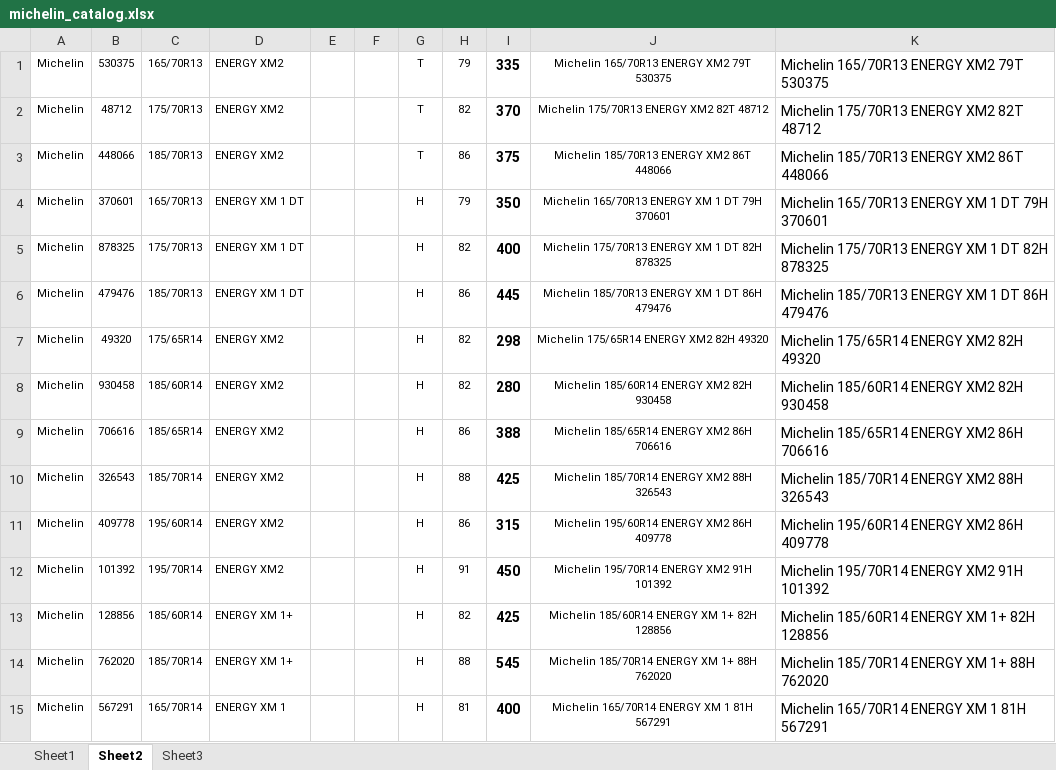
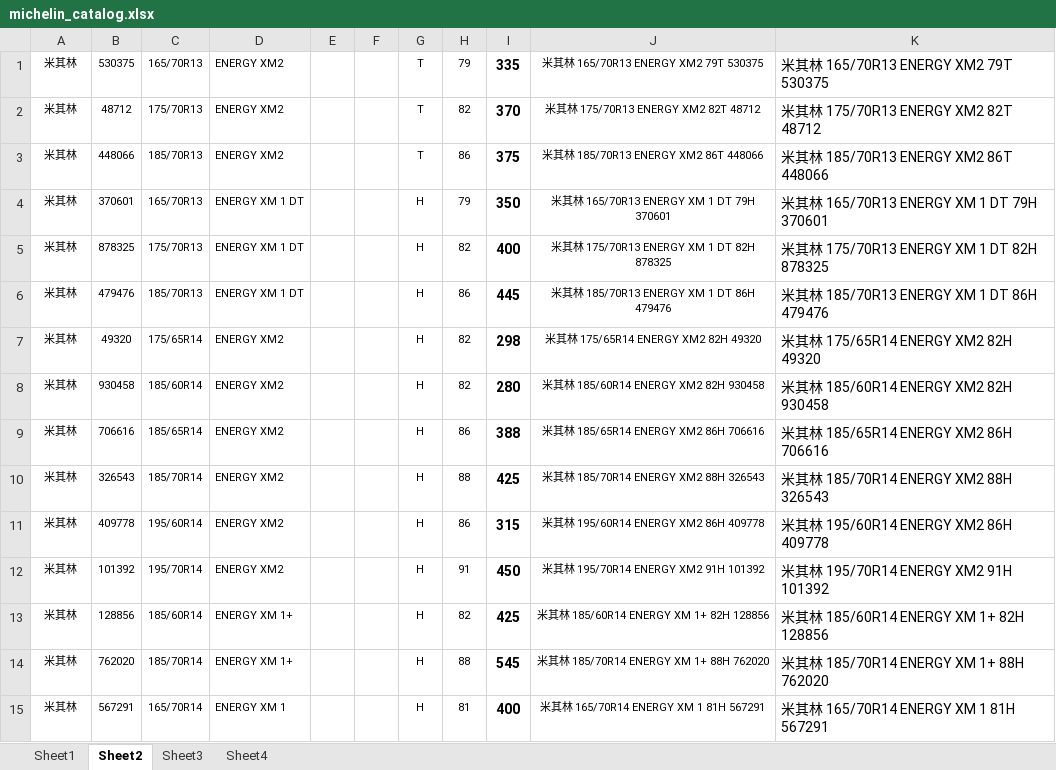
Before and after one commit to hoymkot/inventory-management, an Excel workbook: data/michelin_catalog.xlsx, sheet Sheet2, drawn as a sheet; only a part is shown; values as stored, in another font and other column widths than the file's, no borders; the diff covers the shown part only; the diff names each change by its address in the sheet, - before the commit and + after, or states it on an @@ line.

```diff
--- a/data/michelin_catalog.xlsx (sheet Sheet2)
+++ b/data/michelin_catalog.xlsx (sheet Sheet2)
+sheet tab: Sheet4
-A1:A15: Michelin
+A1:A15: 米其林
-J1: Michelin 165/70R13 ENERGY XM2 79T 530375
+J1: 米其林 165/70R13 ENERGY XM2 79T 530375
-K1: Michelin 165/70R13 ENERGY XM2 79T 530375
+K1: 米其林 165/70R13 ENERGY XM2 79T 530375
-J2: Michelin 175/70R13 ENERGY XM2 82T 48712
+J2: 米其林 175/70R13 ENERGY XM2 82T 48712
-K2: Michelin 175/70R13 ENERGY XM2 82T 48712
+K2: 米其林 175/70R13 ENERGY XM2 82T 48712
-J3: Michelin 185/70R13 ENERGY XM2 86T 448066
+J3: 米其林 185/70R13 ENERGY XM2 86T 448066
-K3: Michelin 185/70R13 ENERGY XM2 86T 448066
+K3: 米其林 185/70R13 ENERGY XM2 86T 448066
-J4: Michelin 165/70R13 ENERGY XM 1 DT 79H 370601
+J4: 米其林 165/70R13 ENERGY XM 1 DT 79H 370601
-K4: Michelin 165/70R13 ENERGY XM 1 DT 79H 370601
+K4: 米其林 165/70R13 ENERGY XM 1 DT 79H 370601
-J5: Michelin 175/70R13 ENERGY XM 1 DT 82H 878325
+J5: 米其林 175/70R13 ENERGY XM 1 DT 82H 878325
-K5: Michelin 175/70R13 ENERGY XM 1 DT 82H 878325
+K5: 米其林 175/70R13 ENERGY XM 1 DT 82H 878325
-J6: Michelin 185/70R13 ENERGY XM 1 DT 86H 479476
+J6: 米其林 185/70R13 ENERGY XM 1 DT 86H 479476
-K6: Michelin 185/70R13 ENERGY XM 1 DT 86H 479476
+K6: 米其林 185/70R13 ENERGY XM 1 DT 86H 479476
-J7: Michelin 175/65R14 ENERGY XM2 82H 49320
+J7: 米其林 175/65R14 ENERGY XM2 82H 49320
-K7: Michelin 175/65R14 ENERGY XM2 82H 49320
+K7: 米其林 175/65R14 ENERGY XM2 82H 49320
-J8: Michelin 185/60R14 ENERGY XM2 82H 930458
+J8: 米其林 185/60R14 ENERGY XM2 82H 930458
-K8: Michelin 185/60R14 ENERGY XM2 82H 930458
+K8: 米其林 185/60R14 ENERGY XM2 82H 930458
-J9: Michelin 185/65R14 ENERGY XM2 86H 706616
+J9: 米其林 185/65R14 ENERGY XM2 86H 706616
-K9: Michelin 185/65R14 ENERGY XM2 86H 706616
+K9: 米其林 185/65R14 ENERGY XM2 86H 706616
-J10: Michelin 185/70R14 ENERGY XM2 88H 326543
+J10: 米其林 185/70R14 ENERGY XM2 88H 326543
-K10: Michelin 185/70R14 ENERGY XM2 88H 326543
+K10: 米其林 185/70R14 ENERGY XM2 88H 326543
-J11: Michelin 195/60R14 ENERGY XM2 86H 409778
+J11: 米其林 195/60R14 ENERGY XM2 86H 409778
-K11: Michelin 195/60R14 ENERGY XM2 86H 409778
+K11: 米其林 195/60R14 ENERGY XM2 86H 409778
-J12: Michelin 195/70R14 ENERGY XM2 91H 101392
+J12: 米其林 195/70R14 ENERGY XM2 91H 101392
-K12: Michelin 195/70R14 ENERGY XM2 91H 101392
+K12: 米其林 195/70R14 ENERGY XM2 91H 101392
-J13: Michelin 185/60R14 ENERGY XM 1+ 82H 128856
+J13: 米其林 185/60R14 ENERGY XM 1+ 82H 128856
-K13: Michelin 185/60R14 ENERGY XM 1+ 82H 128856
+K13: 米其林 185/60R14 ENERGY XM 1+ 82H 128856
-J14: Michelin 185/70R14 ENERGY XM 1+ 88H 762020
+J14: 米其林 185/70R14 ENERGY XM 1+ 88H 762020
-K14: Michelin 185/70R14 ENERGY XM 1+ 88H 762020
+K14: 米其林 185/70R14 ENERGY XM 1+ 88H 762020
-J15: Michelin 165/70R14 ENERGY XM 1 81H 567291
+J15: 米其林 165/70R14 ENERGY XM 1 81H 567291
-K15: Michelin 165/70R14 ENERGY XM 1 81H 567291
+K15: 米其林 165/70R14 ENERGY XM 1 81H 567291
```
Also changed, not shown: 1 removed row and 1746 edited cells elsewhere in this sheet, sheet Sheet1, sheet Sheet3, 13 other files.
